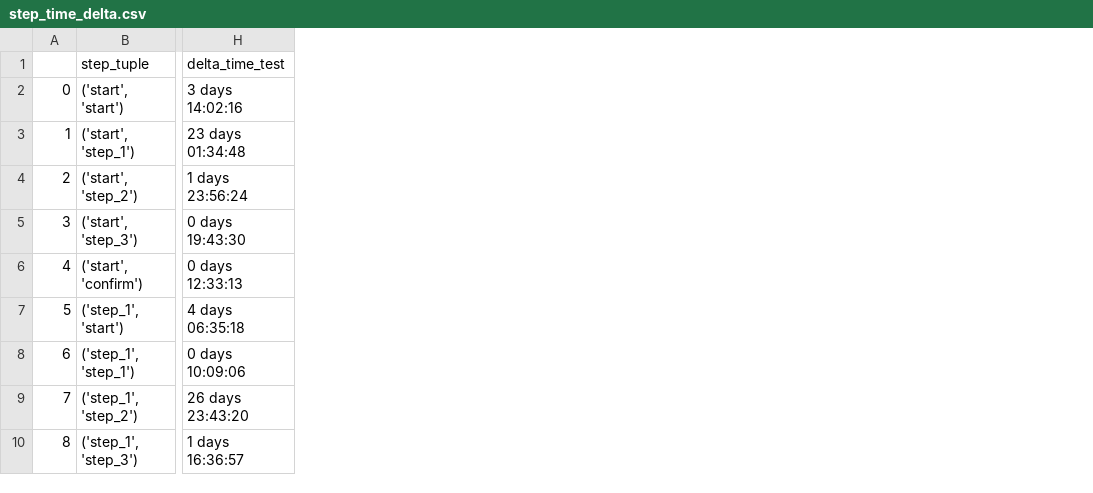
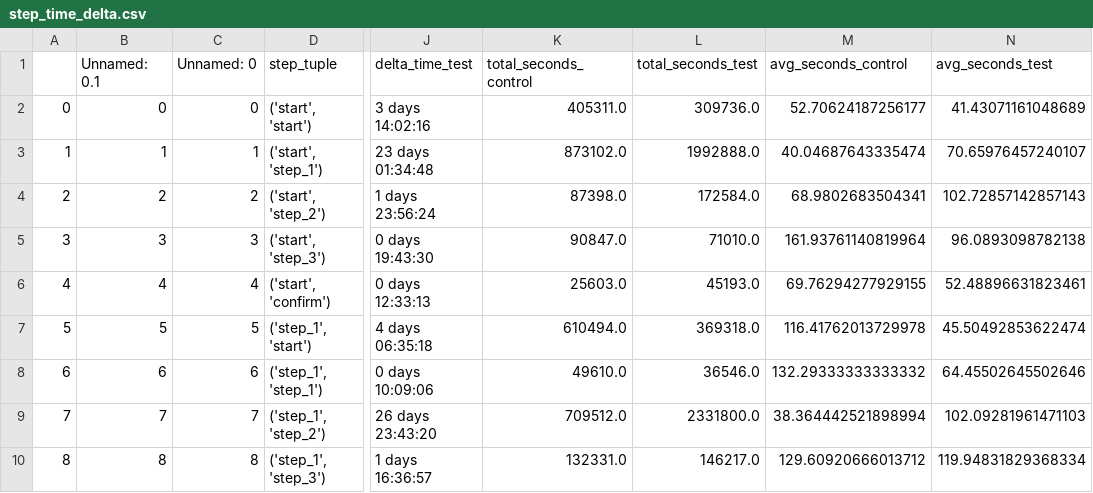
Before and after one commit to mhga94/vanguard_project, a CSV file: data/step_time_delta.csv, drawn as a sheet; only a part is shown, gaps mark what is left out; the diff names each change by its address in the sheet, - before the commit and + after, or states it on an @@ line.

```diff
--- a/data/step_time_delta.csv
+++ b/data/step_time_delta.csv
+column B (Unnamed: 0.1), rows 2-10: 0 | 1 | 2 | 3 | 4 | 5 | 6 | 7 | 8
+column C (Unnamed: 0), rows 2-10: 0 | 1 | 2 | 3 | 4 | 5 | 6 | 7 | 8
+column K (total_seconds_control), rows 2-10: 405311.0 | 873102.0 | 87398.0 | 90847.0 | 25603.0 | 610494.0 | 49610.0 | 709512.0 | 132331.0
+column L (total_seconds_test), rows 2-10: 309736.0 | 1992888.0 | 172584.0 | 71010.0 | 45193.0 | 369318.0 | 36546.0 | 2331800.0 | 146217.0
+column M (avg_seconds_control), rows 2-10: 52.70624187256177 | 40.04687643335474 | 68.9802683504341 | 161.93761140819964 | 69.76294277929155 | 116.41762013729978 | 132.29333333333332 | 38.364442521898994 | 129.60920666013712
+column N (avg_seconds_test), rows 2-10: 41.43071161048689 | 70.65976457240107 | 102.72857142857143 | 96.0893098782138 | 52.48896631823461 | 45.50492853622474 | 64.45502645502646 | 102.09281961471103 | 119.94831829368334
```
Also changed, not shown: 13 other files.
